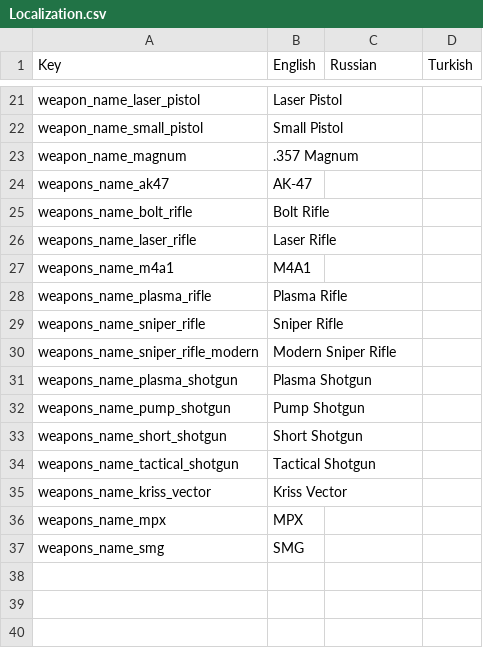
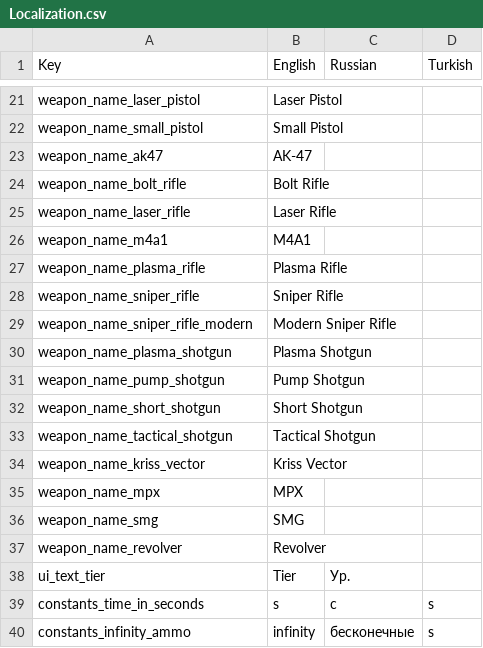
Before and after one commit to AshBlake24/Space-Marines, a CSV file: Assets/Resources/Localization/Localization.csv, drawn as a sheet; only a part is shown, gaps mark what is left out.

Commit message:
Update localization system logic

```diff
--- a/Assets/Resources/Localization/Localization.csv
+++ b/Assets/Resources/Localization/Localization.csv
@@ -22,16 +22,19 @@
 "weapon_name_small_pistol","Small Pistol","",""
-"weapon_name_magnum",".357 Magnum","",""
-"weapons_name_ak47","AK-47","",""
-"weapons_name_bolt_rifle","Bolt Rifle","",""
-"weapons_name_laser_rifle","Laser Rifle","",""
-"weapons_name_m4a1","M4A1","",""
-"weapons_name_plasma_rifle","Plasma Rifle","",""
-"weapons_name_sniper_rifle","Sniper Rifle","",""
-"weapons_name_sniper_rifle_modern","Modern Sniper Rifle","",""
-"weapons_name_plasma_shotgun","Plasma Shotgun","",""
-"weapons_name_pump_shotgun","Pump Shotgun","",""
-"weapons_name_short_shotgun","Short Shotgun","",""
-"weapons_name_tactical_shotgun","Tactical Shotgun","",""
-"weapons_name_kriss_vector","Kriss Vector","",""
-"weapons_name_mpx","MPX","",""
-"weapons_name_smg","SMG","",""
+"weapon_name_ak47","AK-47","",""
+"weapon_name_bolt_rifle","Bolt Rifle","",""
+"weapon_name_laser_rifle","Laser Rifle","",""
+"weapon_name_m4a1","M4A1","",""
+"weapon_name_plasma_rifle","Plasma Rifle","",""
+"weapon_name_sniper_rifle","Sniper Rifle","",""
+"weapon_name_sniper_rifle_modern","Modern Sniper Rifle","",""
+"weapon_name_plasma_shotgun","Plasma Shotgun","",""
+"weapon_name_pump_shotgun","Pump Shotgun","",""
+"weapon_name_short_shotgun","Short Shotgun","",""
+"weapon_name_tactical_shotgun","Tactical Shotgun","",""
+"weapon_name_kriss_vector","Kriss Vector","",""
+"weapon_name_mpx","MPX","",""
+"weapon_name_smg","SMG","",""
+"weapon_name_revolver","Revolver","",""
+"ui_text_tier","Tier","Ур.",""
+"constants_time_in_seconds","s","с","s"
+"constants_infinity_ammo","infinity","бесконечные","s"
```
Also changed, not shown: 2 other files.
